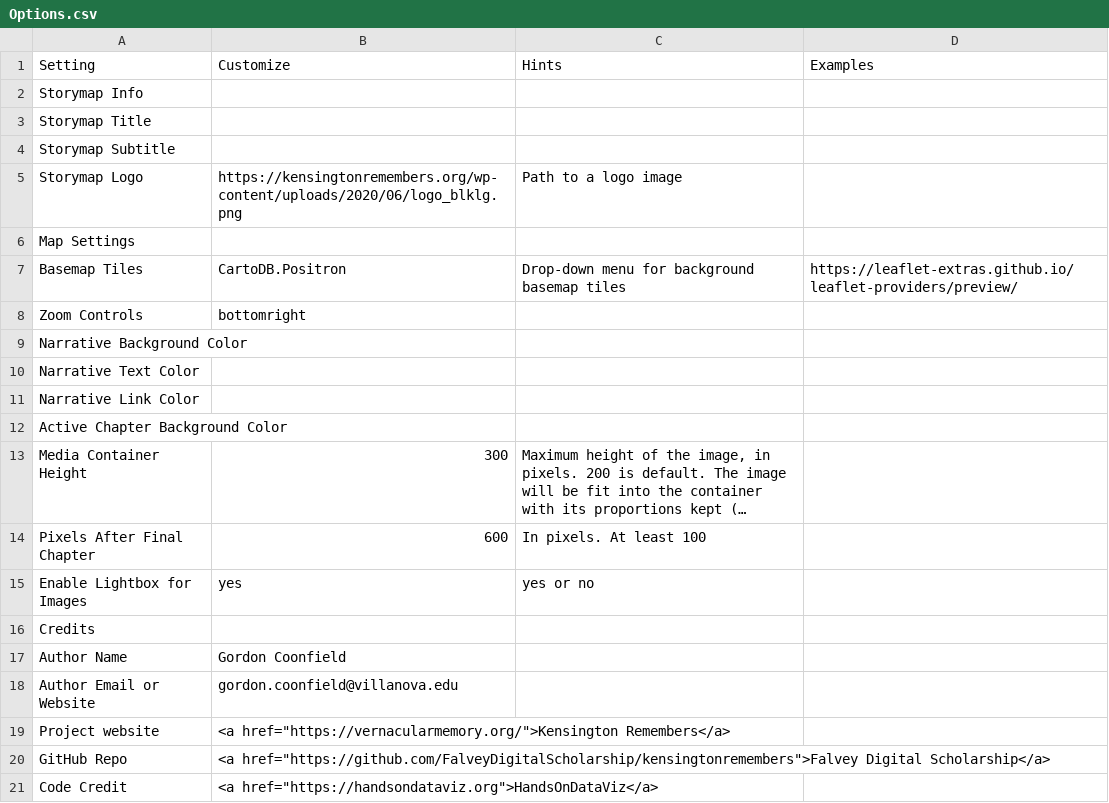
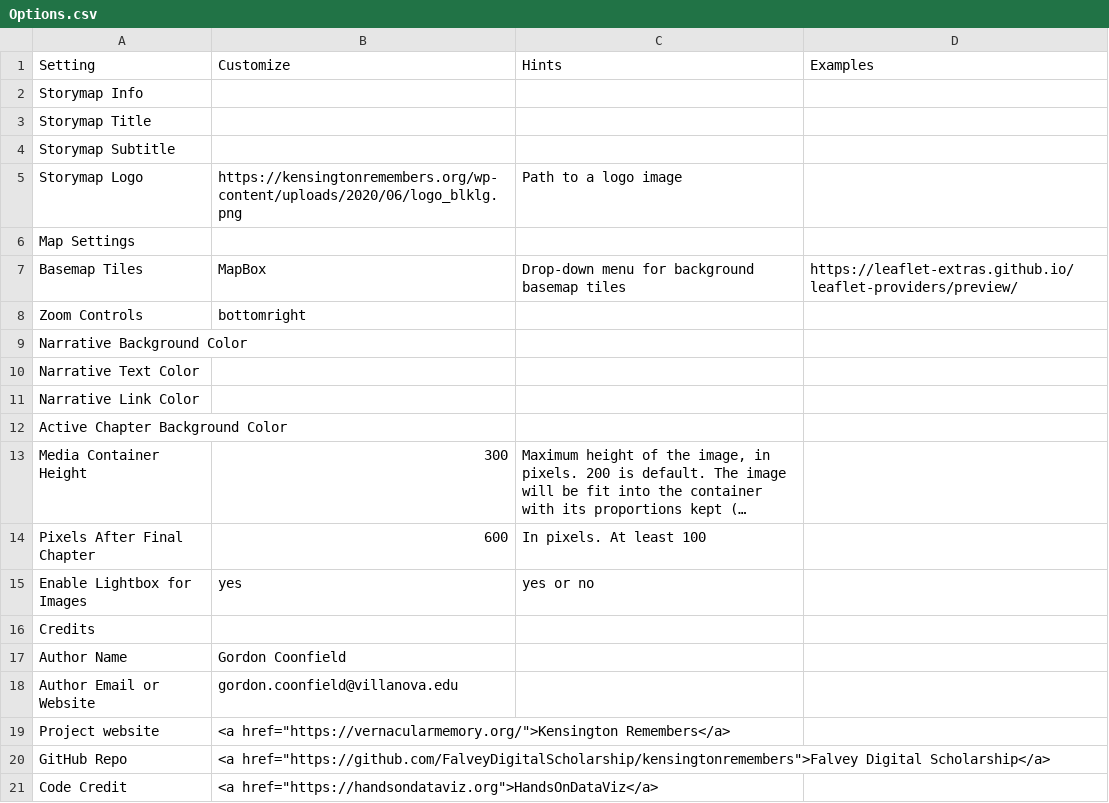
Before and after one commit to ericayhayes/leaflet-storymaps-with-google-update, a CSV file: csv/Options.csv, drawn as a sheet; long unchanged cells end in ….

Commit message:
Update Options.csv

```diff
--- a/csv/Options.csv
+++ b/csv/Options.csv
@@ -6,3 +6,3 @@ Storymap Logo,https://kensingtonremembers.org/wp-content/uploads/2020/06/logo_bl
 Map Settings,,,
-Basemap Tiles,CartoDB.Positron,Drop-down menu for background basemap tiles,https://leaflet-extras.github.io/leaflet-providers/preview/
+Basemap Tiles,MapBox,Drop-down menu for background basemap tiles,https://leaflet-extras.github.io/leaflet-providers/preview/
 Zoom Controls,bottomright,,
```
